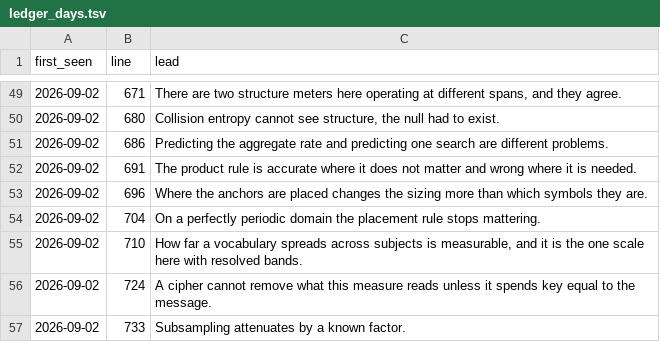
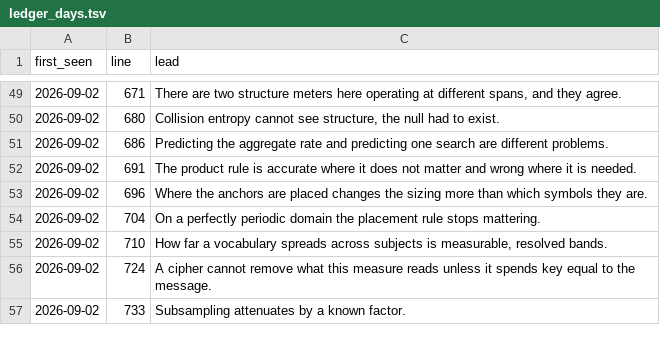
Before and after one commit to dstroy0/anchor_sift, a TSV file: maint/texbuild/ledger_days.tsv, drawn as a sheet; only a part is shown, gaps mark what is left out.

```diff
--- a/maint/texbuild/ledger_days.tsv
+++ b/maint/texbuild/ledger_days.tsv
@@ -54,3 +54,3 @@ first_seen	line	lead
 2026-09-02	704	On a perfectly periodic domain the placement rule stops mattering.
-2026-09-02	710	How far a vocabulary spreads across subjects is measurable, and it is the one scale here with resolved bands.
+2026-09-02	710	How far a vocabulary spreads across subjects is measurable, resolved bands.
 2026-09-02	724	A cipher cannot remove what this measure reads unless it spends key equal to the message.
```
Also changed, not shown: 7 other files.
